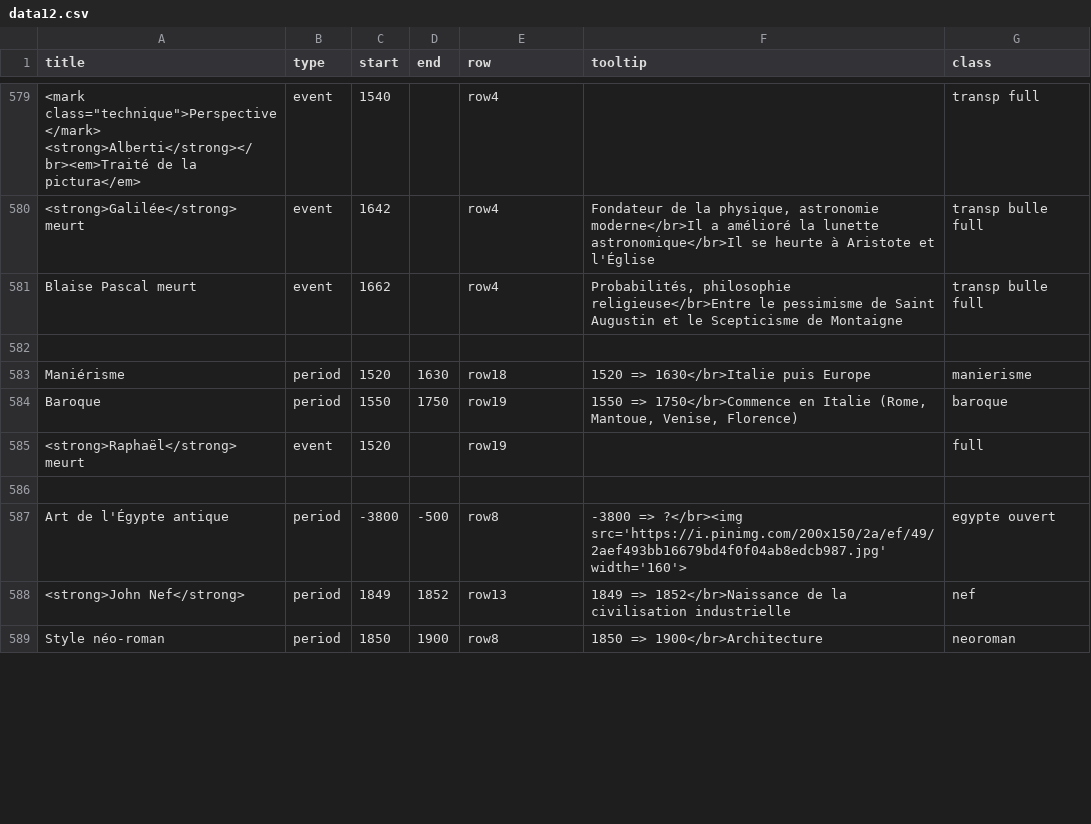
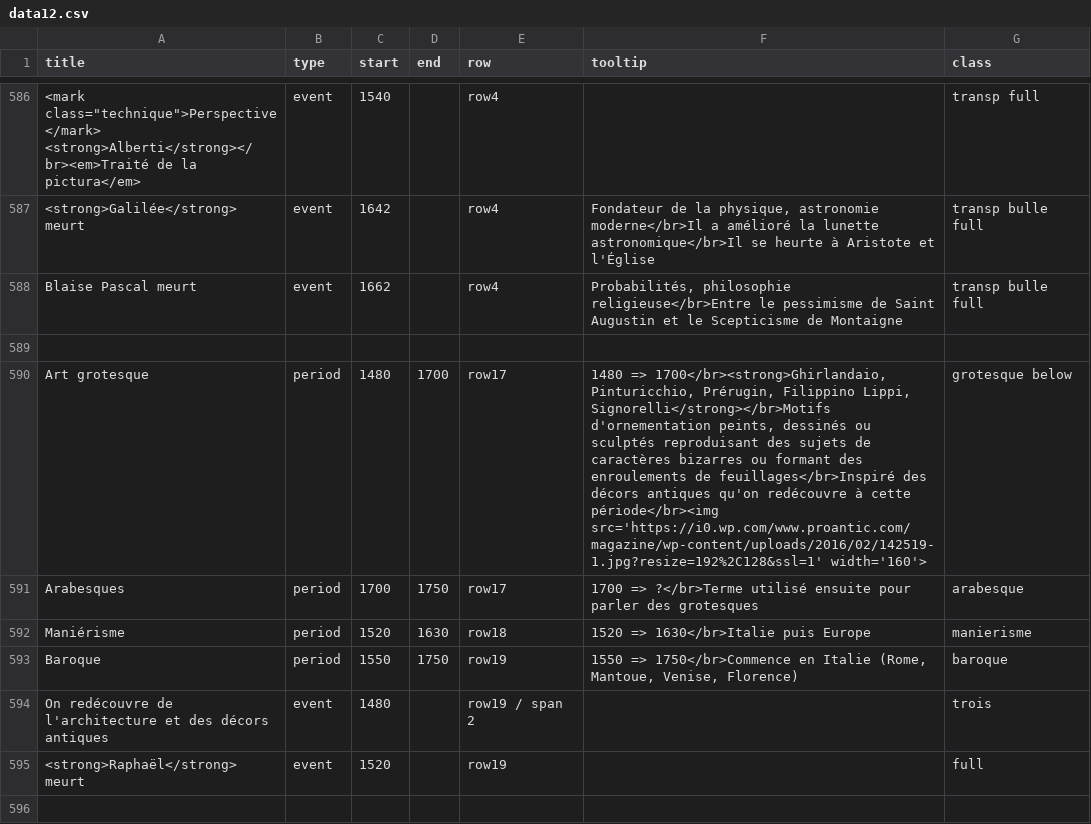
Before and after one commit to marieboishus/frise-chronologique-design, a CSV file: data12.csv, drawn as a sheet; only a part is shown, gaps mark what is left out; the shorter side is filled out with more unchanged rows; the diff covers the shown part only; the diff names each change by its address in the sheet, - before the commit and + after, or states it on an @@ line.

Commit message:
Update data12.csv

```diff
--- a/data12.csv
+++ b/data12.csv
+row 590: Art grotesque | period | 1480 | 1700 | row17 | 1480 => 1700</br><strong>Ghirlandaio, Pinturicchio, Prérugin, Filippino Lippi, Signorelli</strong></br>Motifs d'ornementation peints, dessinés ou sculptés reproduisant des sujets de caractères bizarres ou formant des enroulements de feuillages</br>Inspiré des décors antiques qu'on redécouvre à cette période</br><img src='https://i0.wp.com/www.proantic.com/magazine/wp-content/uploads/2016/02/142519-1.jpg?resize=192%2C128&ssl=1' width='160'> | grotesque below
+row 591: Arabesques | period | 1700 | 1750 | row17 | 1700 => ?</br>Terme utilisé ensuite pour parler des grotesques | arabesque
+row 594: On redécouvre de l'architecture et des décors antiques | event | 1480 |  | row19 / span 2 |  | trois
```
Also changed, not shown: 21 added rows and 46 edited cells elsewhere in this file.
